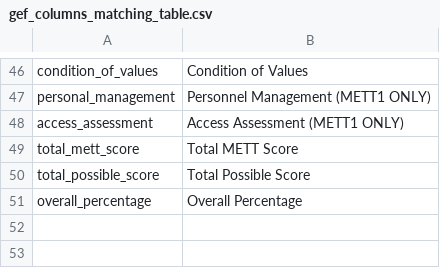
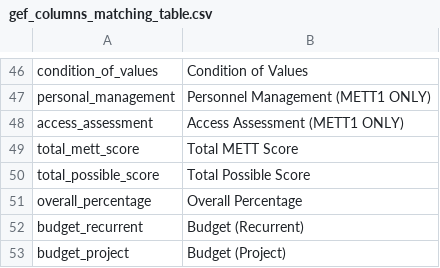
Before and after one commit to unepwcmc/protected-planet-consumer, a CSV file: lib/data/seeds/gef_columns_matching_table.csv, drawn as a sheet; only a part is shown, gaps mark what is left out; the diff names each change by its address in the sheet, - before the commit and + after, or states it on an @@ line.

Commit message:
adds budget to seeds

```diff
--- a/lib/data/seeds/gef_columns_matching_table.csv
+++ b/lib/data/seeds/gef_columns_matching_table.csv
+row 52: budget_recurrent | Budget (Recurrent)
+row 53: budget_project | Budget (Project)
```
